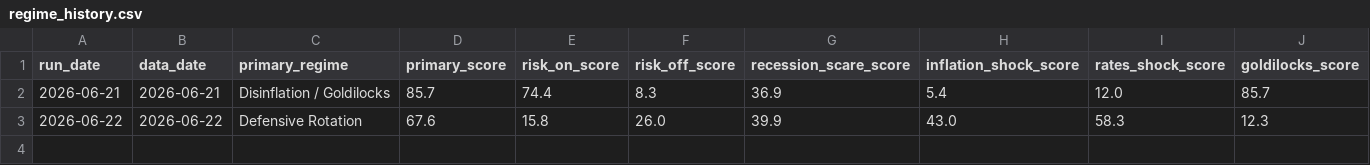
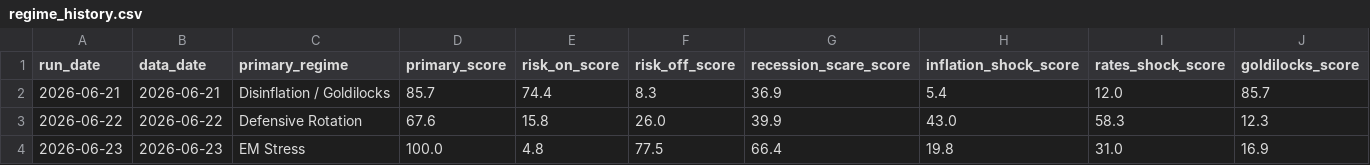
Before and after one commit to flav7557/macro-regime-dashboard, a CSV file: data/regime_history.csv, drawn as a sheet; only a part is shown; rows hold the shown columns only; the diff names each change by its address in the sheet, - before the commit and + after, or states it on an @@ line.

```diff
--- a/data/regime_history.csv
+++ b/data/regime_history.csv
+row 4: 2026-06-23 | 2026-06-23 | EM Stress | 100.0 | 4.8 | 77.5 | 66.4 | 19.8 | 31.0 | 16.9
```
